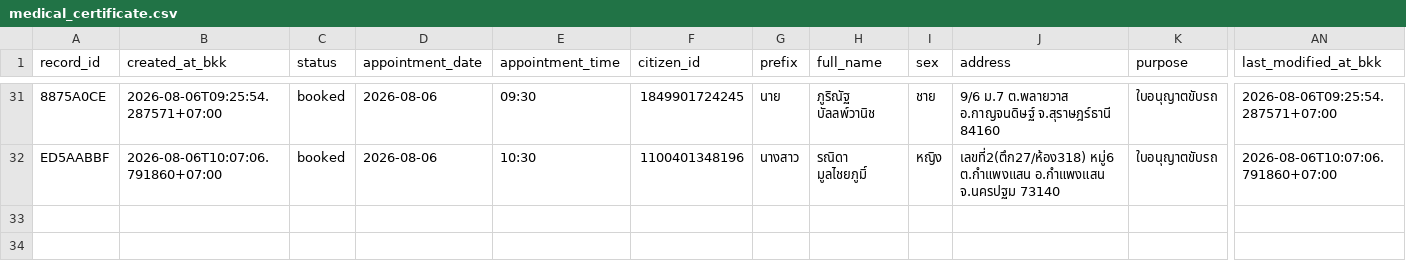
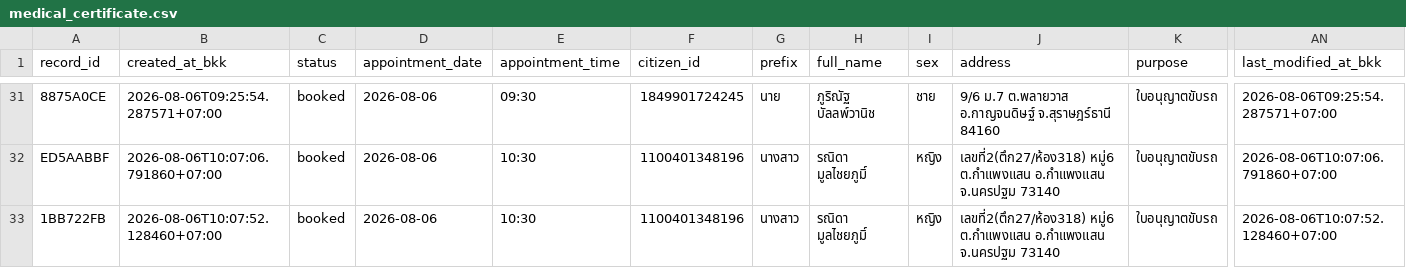
Before and after one commit to PythonianSt/MedCert, a CSV file: medical_certificate.csv, drawn as a sheet; only a part is shown, gaps mark what is left out; rows hold the shown columns only; the diff names each change by its address in the sheet, - before the commit and + after, or states it on an @@ line.

Commit message:
update medical certificate 2026-08-06T10:07:52.134163+07:00

```diff
--- a/medical_certificate.csv
+++ b/medical_certificate.csv
+row 33: 1BB722FB | 2026-08-06T10:07:52.128460+07:00 | booked | 2026-08-06 | 10:30 | 1100401348196 | นางสาว | รณิดา มูลไชยภูมิ์ | หญิง | เลขที่2(ตึก27/ห้อง318) หมู่6 ต.กำแพงแสน อ.กำแพงแสน จ.นครปฐม 73140 | ใบอนุญาตขับรถ | 2026-08-06T10:07:52.128460+07:00
```
